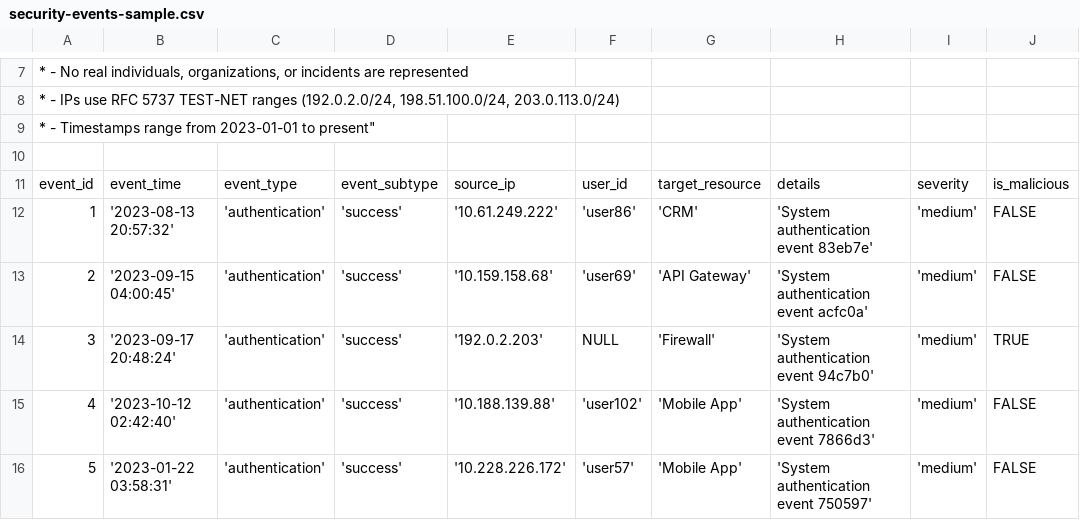
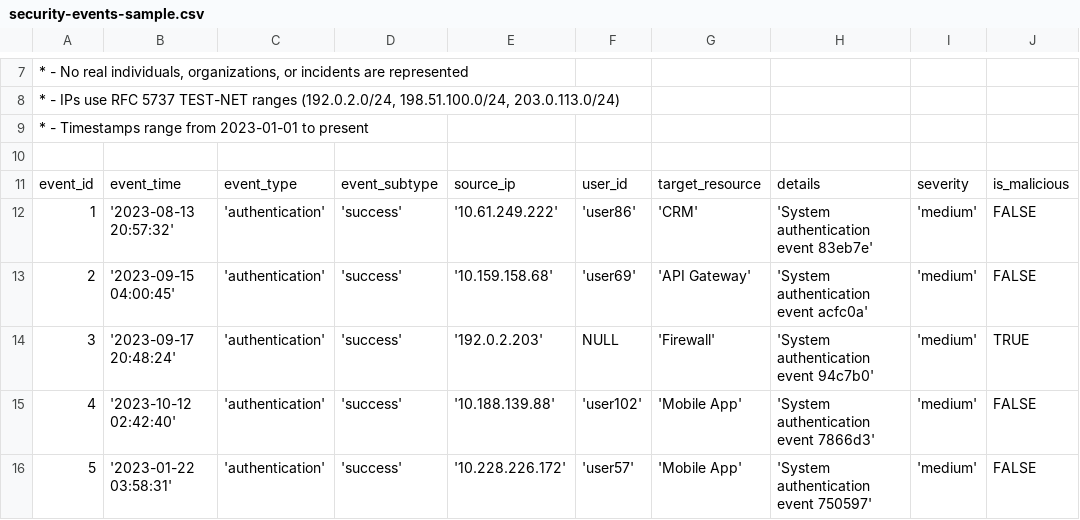
Before and after one commit to ThiagoMaria-SecurityIT/sql-security-applications, a CSV file: sample-data/security-events-sample.csv, drawn as a sheet; only a part is shown, gaps mark what is left out; the diff names each change by its address in the sheet, - before the commit and + after, or states it on an @@ line.

Commit message:
Update security-events-sample.csv

```diff
--- a/sample-data/security-events-sample.csv
+++ b/sample-data/security-events-sample.csv
-A9: …2023-01-01 to present"
+A9: …2023-01-01 to present
```
